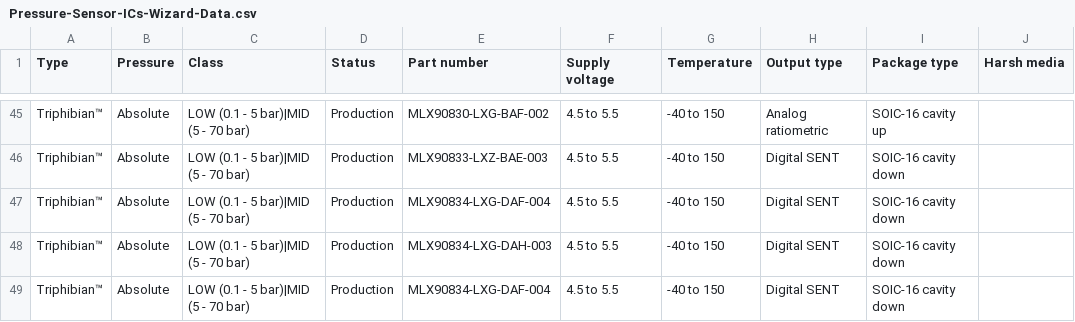
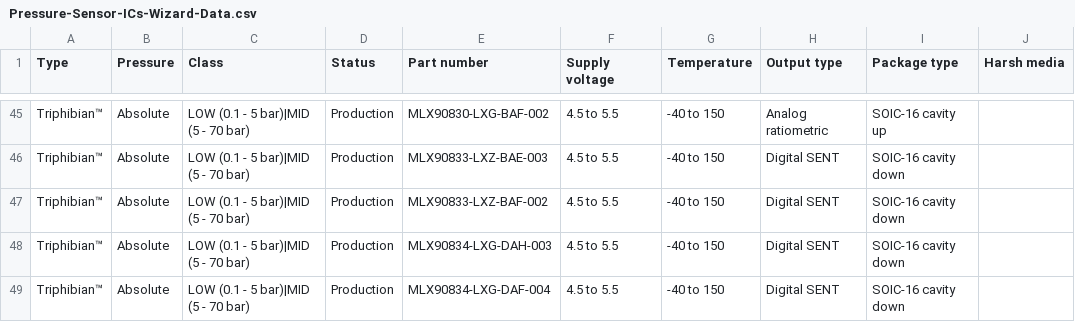
Before and after one commit to MelexisBC/Wizard--Pressure-Sensor-ICs-Data, a CSV file: Pressure-Sensor-ICs-Wizard-Data.csv, drawn as a sheet; only a part is shown, gaps mark what is left out; the diff names each change by its address in the sheet, - before the commit and + after, or states it on an @@ line.

Commit message:
Wizard - Pressure sensor ICs - Google sheet updated

```diff
--- a/Pressure-Sensor-ICs-Wizard-Data.csv
+++ b/Pressure-Sensor-ICs-Wizard-Data.csv
-E47 (Part number): MLX90834-LXG-DAF-004
+E47 (Part number): MLX90833-LXZ-BAF-002
```
